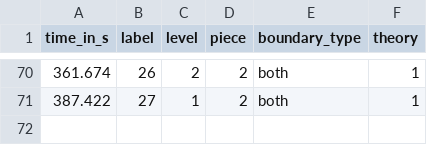
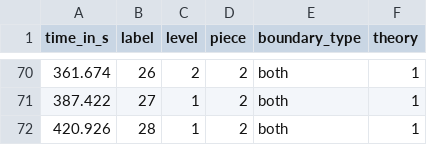
Before and after one commit to klausfrieler/form_segmentation, a CSV file: data/part2_ground_truth.csv, drawn as a sheet; only a part is shown, gaps mark what is left out.

Commit message:
Added boundary annotation stuff from 2. lab experiment.

```diff
--- a/data/part2_ground_truth.csv
+++ b/data/part2_ground_truth.csv
@@ -71 +71,2 @@ time_in_s,label,level,piece,boundary_type,theory
 387.422,27,1,2,both,1
+420.926,28,1,2,both,1
```
Also changed, not shown: 6 other files.
